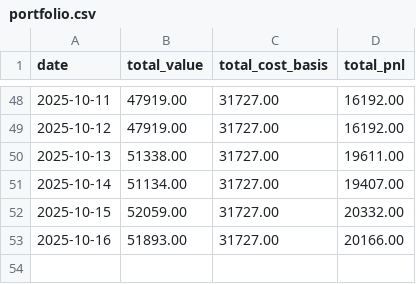
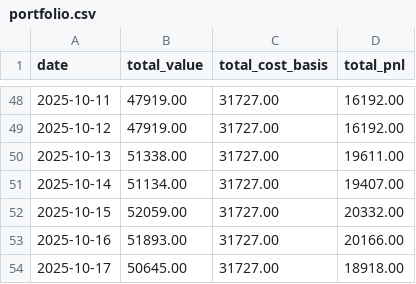
Before and after one commit to nmartinovic/optionstracker, a CSV file: docs/data/portfolio.csv, drawn as a sheet; only a part is shown, gaps mark what is left out.

```diff
--- a/docs/data/portfolio.csv
+++ b/docs/data/portfolio.csv
@@ -53 +53,2 @@ date,total_value,total_cost_basis,total_pnl
 2025-10-16,51893.00,31727.00,20166.00
+2025-10-17,50645.00,31727.00,18918.00
```
Also changed, not shown: docs/data/history.csv, 1 other file.
